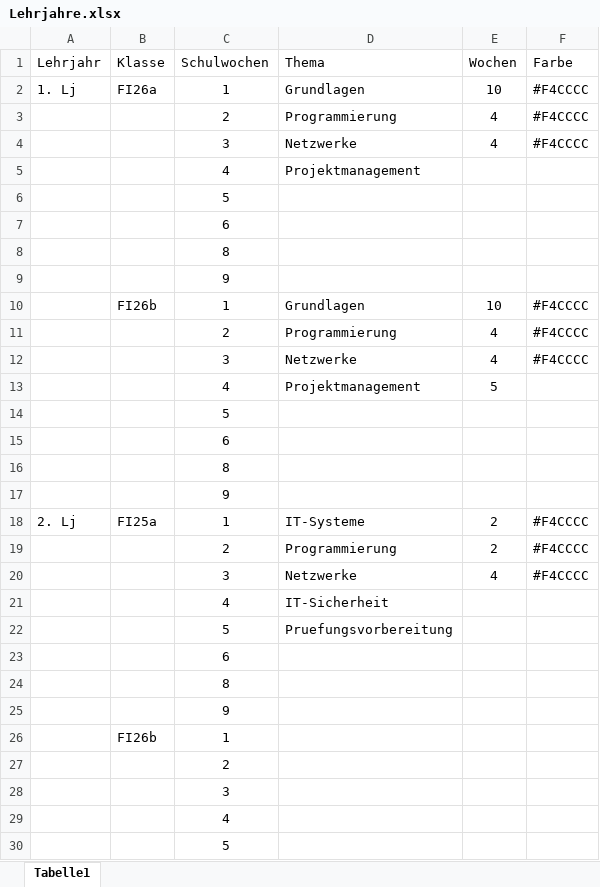
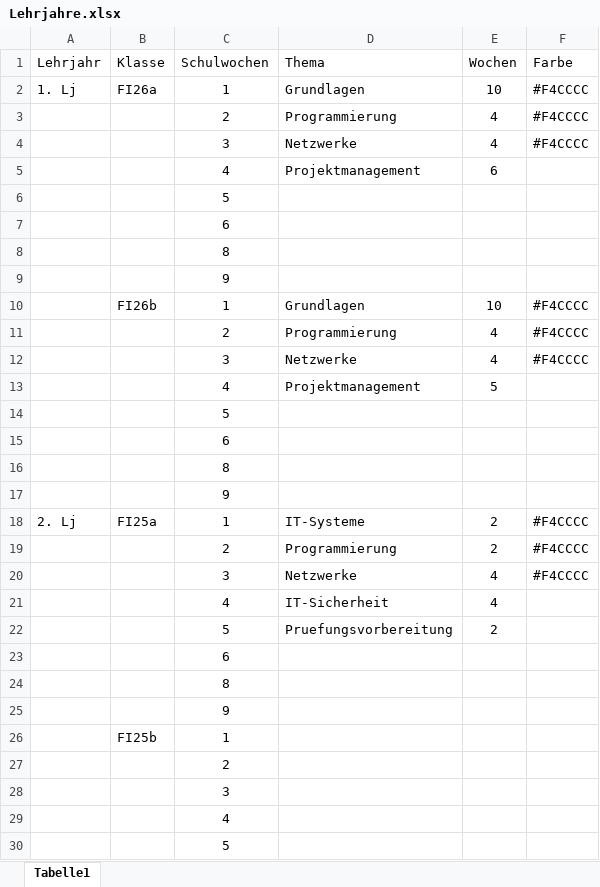
Before and after one commit to Alex5X5/EinsatzPlanung, an Excel workbook: EinsatzPlanung/Assets/Excel/Lehrjahre.xlsx, sheet Tabelle1, drawn as a sheet; only a part is shown; values as stored, in another font and other column widths than the file's, no borders; the diff names each change by its address in the sheet, - before the commit and + after, or states it on an @@ line.

Commit message:
Split each IEntityService into an IConfigService and and IEntityService. IConfigServices now read basic configuration infromation from ecxel files. IEntityServices should build complex objets from the configuration data.

```diff
--- a/EinsatzPlanung/Assets/Excel/Lehrjahre.xlsx (sheet Tabelle1)
+++ b/EinsatzPlanung/Assets/Excel/Lehrjahre.xlsx (sheet Tabelle1)
-E5 (Wochen): (empty)
+E5 (Wochen): 6
-E21 (Wochen): (empty)
+E21 (Wochen): 4
-E22 (Wochen): (empty)
+E22 (Wochen): 2
-B26 (Klasse): FI26b
+B26 (Klasse): FI25b
```
Also changed, not shown: 32 other files.
